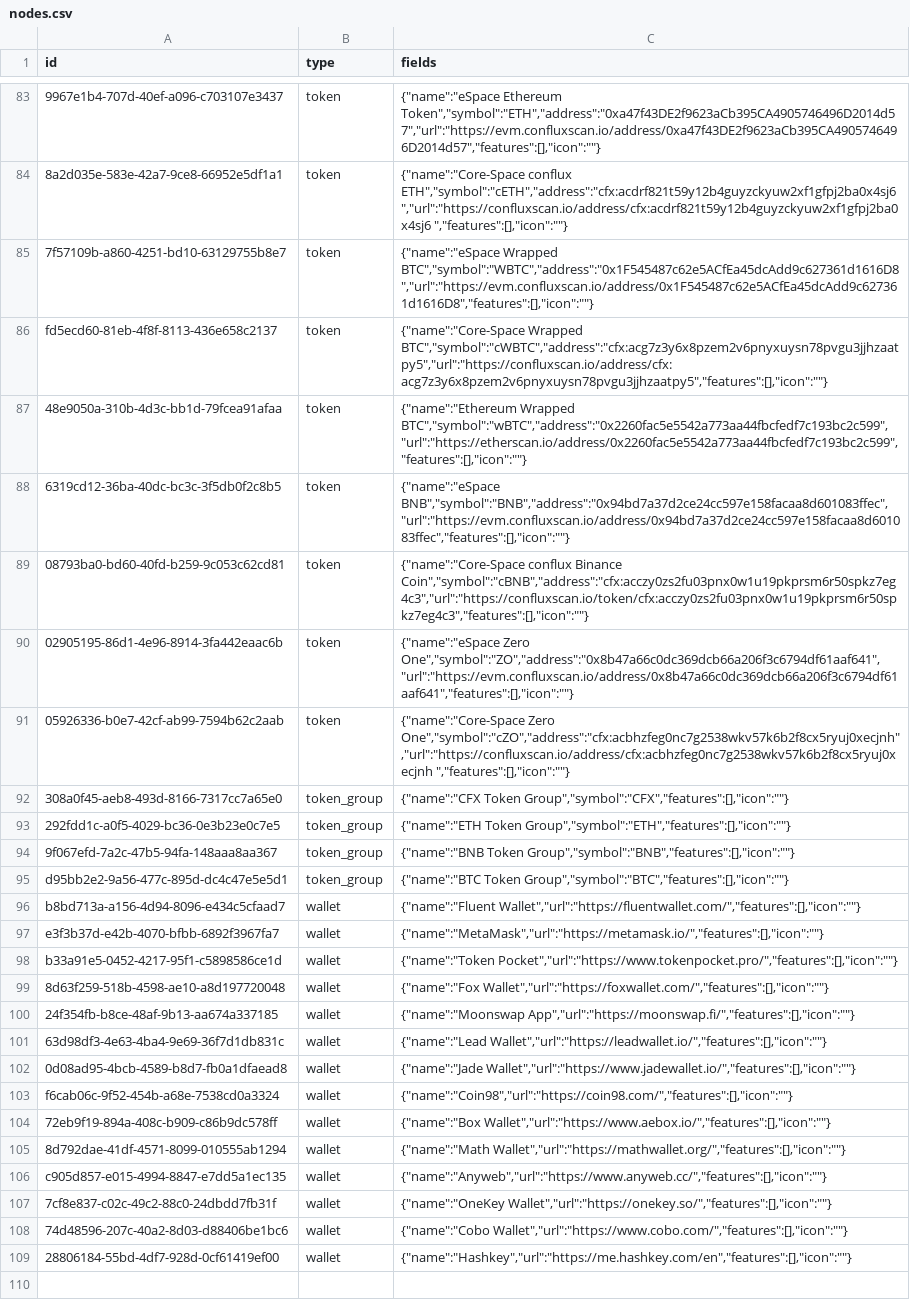
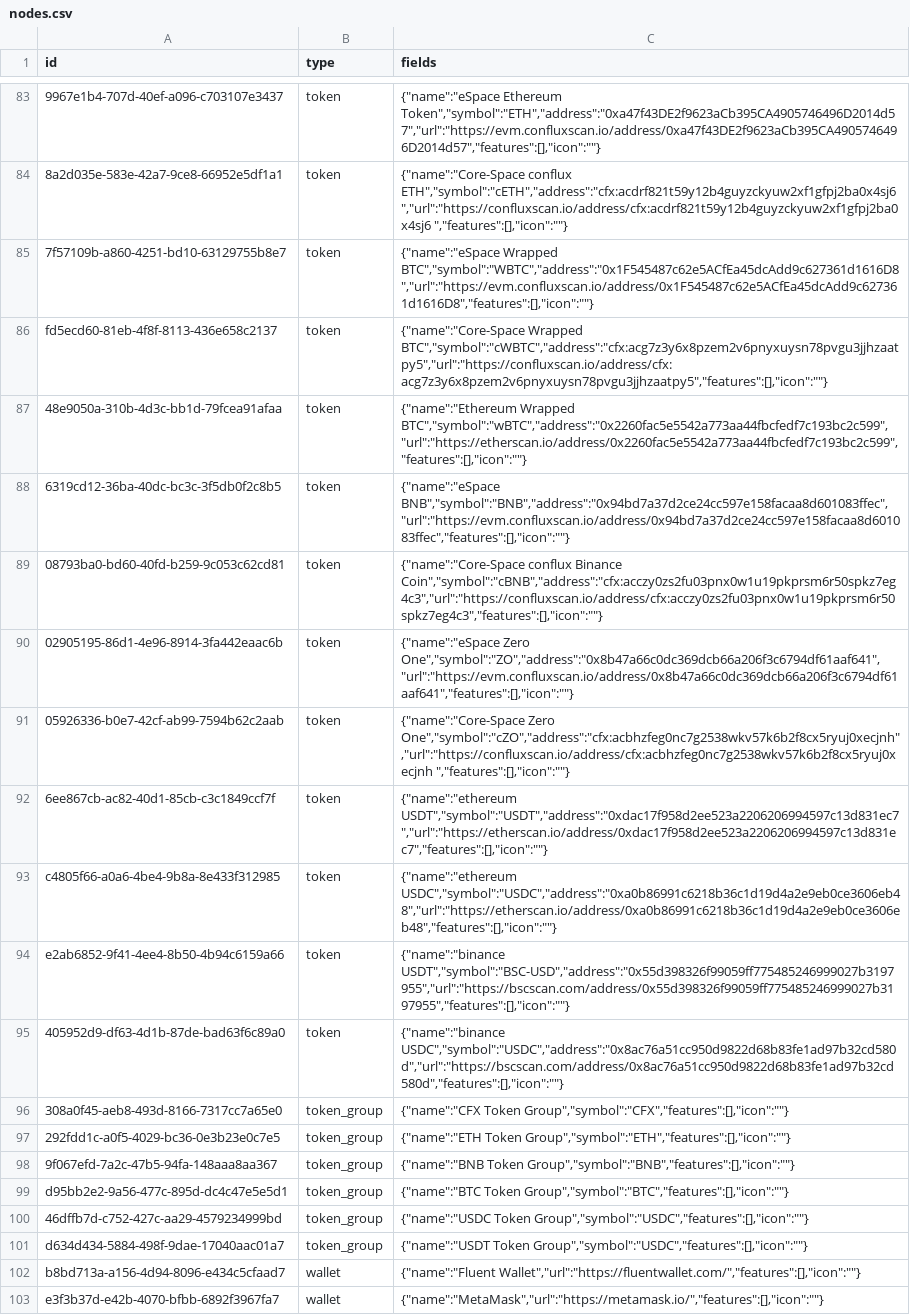
Before and after one commit to simulacrumb-glm/treegraph-graph, a CSV file: poc/nodes.csv, drawn as a sheet; only a part is shown, gaps mark what is left out; the shorter side is filled out with more unchanged rows.

```diff
--- a/poc/nodes.csv
+++ b/poc/nodes.csv
@@ -88,5 +88,9 @@ fd5ecd60-81eb-4f8f-8113-436e658c2137|token|{"name":"Core-Space Wrapped BTC","sym
 6319cd12-36ba-40dc-bc3c-3f5db0f2c8b5|token|{"name":"eSpace BNB","symbol":"BNB","address":"0x94bd7a37d2ce24cc597e158facaa8d601083ffec","url":"https://evm.confluxscan.io/address/0x94bd7a37d2ce24cc597e158facaa8d601083ffec","features":[],"icon":""}
-08793ba0-bd60-40fd-b259-9c053c62cd81|token|{"name":"Core-Space conflux Binance Coin","symbol":"cBNB","address":"cfx:acczy0zs2fu03pnx0w1u19pkprsm6r50spkz7eg4c3","url":"https://confluxscan.io/token/cfx:acczy0zs2fu03pnx0w1u19pkprsm6r50spkz7eg4c3","features":[],"icon":""}
+08793ba0-bd60-40fd-b259-9c053c62cd81|token|{"name":"Core-Space conflux Binance Coin","symbol":"cBNB","address":"cfx:acczy0zs2fu03pnx0w1u19pkprsm6r50spkz7eg4c3","url":"https://confluxscan.io/address/cfx:acczy0zs2fu03pnx0w1u19pkprsm6r50spkz7eg4c3","features":[],"icon":""}
 02905195-86d1-4e96-8914-3fa442eaac6b|token|{"name":"eSpace Zero One","symbol":"ZO","address":"0x8b47a66c0dc369dcb66a206f3c6794df61aaf641","url":"https://evm.confluxscan.io/address/0x8b47a66c0dc369dcb66a206f3c6794df61aaf641","features":[],"icon":""}
 05926336-b0e7-42cf-ab99-7594b62c2aab|token|{"name":"Core-Space Zero One","symbol":"cZO","address":"cfx:acbhzfeg0nc7g2538wkv57k6b2f8cx5ryuj0xecjnh","url":"https://confluxscan.io/address/cfx:acbhzfeg0nc7g2538wkv57k6b2f8cx5ryuj0xecjnh ","features":[],"icon":""}
+6ee867cb-ac82-40d1-85cb-c3c1849ccf7f|token|{"name":"ethereum USDT","symbol":"USDT","address":"0xdac17f958d2ee523a2206206994597c13d831ec7","url":"https://etherscan.io/address/0xdac17f958d2ee523a2206206994597c13d831ec7","features":[],"icon":""}
+c4805f66-a0a6-4be4-9b8a-8e433f312985|token|{"name":"ethereum USDC","symbol":"USDC","address":"0xa0b86991c6218b36c1d19d4a2e9eb0ce3606eb48","url":"https://etherscan.io/address/0xa0b86991c6218b36c1d19d4a2e9eb0ce3606eb48","features":[],"icon":""}
+e2ab6852-9f41-4ee4-8b50-4b94c6159a66|token|{"name":"binance USDT","symbol":"BSC-USD","address":"0x55d398326f99059ff775485246999027b3197955","url":"https://bscscan.com/address/0x55d398326f99059ff775485246999027b3197955","features":[],"icon":""}
+405952d9-df63-4d1b-87de-bad63f6c89a0|token|{"name":"binance USDC","symbol":"USDC","address":"0x8ac76a51cc950d9822d68b83fe1ad97b32cd580d","url":"https://bscscan.com/address/0x8ac76a51cc950d9822d68b83fe1ad97b32cd580d","features":[],"icon":""}
 308a0f45-aeb8-493d-8166-7317cc7a65e0|token_group|{"name":"CFX Token Group","symbol":"CFX","features":[],"icon":""}
@@ -95,2 +99,4 @@ fd5ecd60-81eb-4f8f-8113-436e658c2137|token|{"name":"Core-Space Wrapped BTC","sym
 d95bb2e2-9a56-477c-895d-dc4c47e5e5d1|token_group|{"name":"BTC Token Group","symbol":"BTC","features":[],"icon":""}
+46dffb7d-c752-427c-aa29-4579234999bd|token_group|{"name":"USDC Token Group","symbol":"USDC","features":[],"icon":""}
+d634d434-5884-498f-9dae-17040aac01a7|token_group|{"name":"USDT Token Group","symbol":"USDC","features":[],"icon":""}
 b8bd713a-a156-4d94-8096-e434c5cfaad7|wallet|{"name":"Fluent Wallet","url":"https://fluentwallet.com/","features":[],"icon":""}
```
Also changed, not shown: poc/links.csv, 2 other files.
